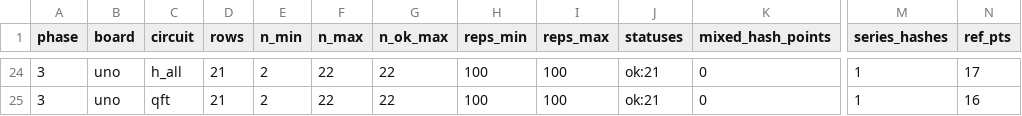
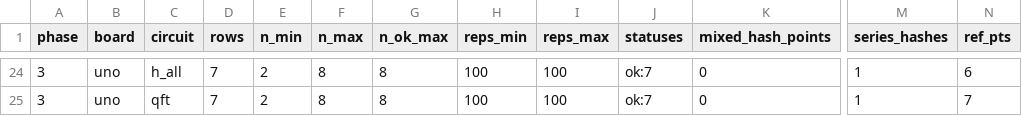
Before and after one commit to 3rasxk/QuantumMCU-Research, a CSV file: data/processed/phase4/audit_series.csv, drawn as a sheet; only a part is shown, gaps mark what is left out; the diff covers the shown part only; the diff names each change by its address in the sheet, - before the commit and + after, or states it on an @@ line.

```diff
--- a/data/processed/phase4/audit_series.csv
+++ b/data/processed/phase4/audit_series.csv
-D24:D25 (rows): 21
+D24:D25 (rows): 7
-F24:F25 (n_max): 22
+F24:F25 (n_max): 8
-G24:G25 (n_ok_max): 22
+G24:G25 (n_ok_max): 8
-J24:J25 (statuses): ok:21
+J24:J25 (statuses): ok:7
-N24 (ref_pts): 17
+N24 (ref_pts): 6
-N25 (ref_pts): 16
+N25 (ref_pts): 7
```
Also changed, not shown: 36 edited cells elsewhere in this file, data/derived/recollection_proposals.csv, data/processed/phase4/audit_phase3_inventory.csv, 5 other files.
